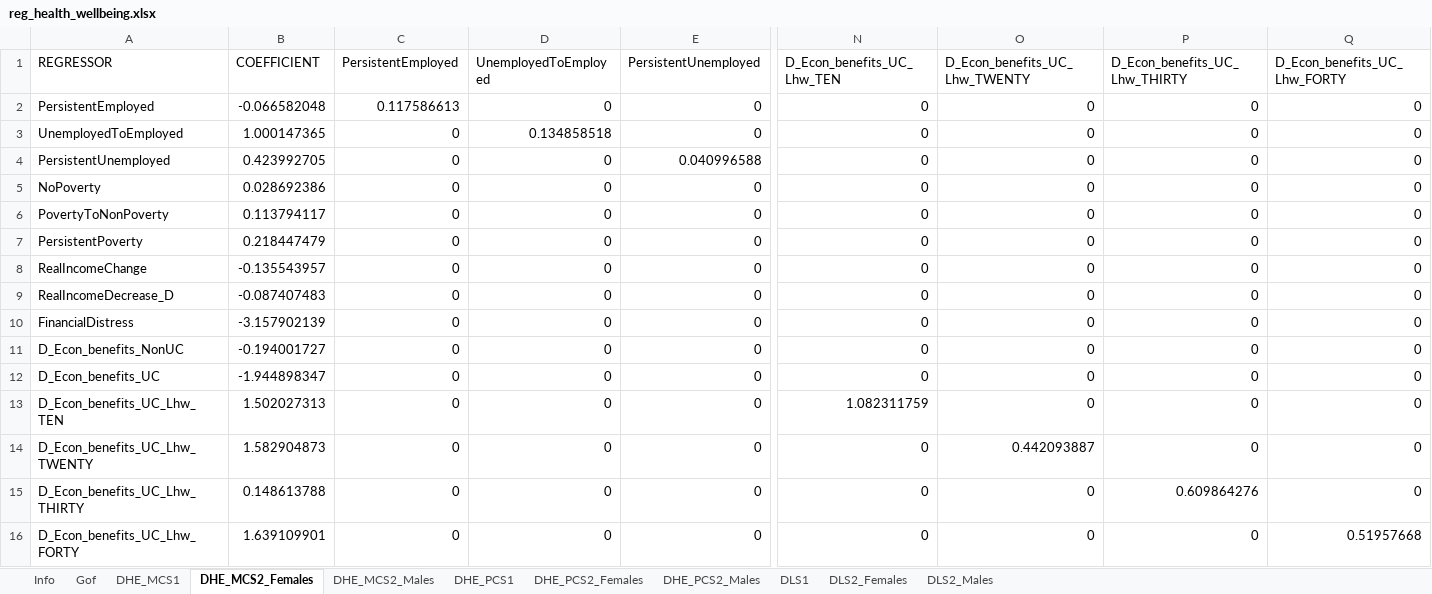
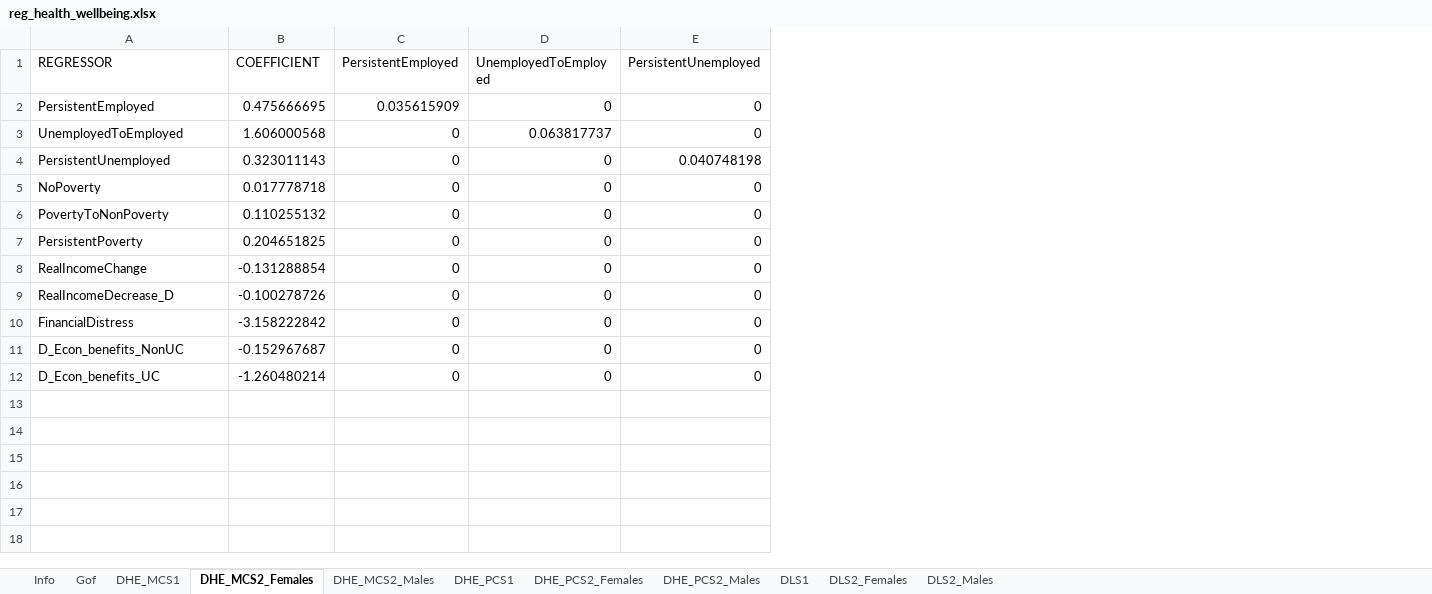
Before and after one commit to rer98/SimPaths, an Excel workbook: input/reg_health_wellbeing.xlsx, sheet DHE_MCS2_Females, drawn as a sheet; only a part is shown, gaps mark what is left out; values as stored, in another font and other column widths than the file's, no borders; rows hold the shown columns only; the diff covers the shown part only; the diff names each change by its address in the sheet, - before the commit and + after, or states it on an @@ line.

```diff
--- a/input/reg_health_wellbeing.xlsx (sheet DHE_MCS2_Females)
+++ b/input/reg_health_wellbeing.xlsx (sheet DHE_MCS2_Females)
-column N (D_Econ_benefits_UC_Lhw_TEN), rows 2-12: all 0
-column O (D_Econ_benefits_UC_Lhw_TWENTY), rows 2-12: all 0
-column P (D_Econ_benefits_UC_Lhw_THIRTY), rows 2-12: all 0
-column Q (D_Econ_benefits_UC_Lhw_FORTY), rows 2-12: all 0
-B2 (COEFFICIENT): -0.066582048
+B2 (COEFFICIENT): 0.475666695
-C2 (PersistentEmployed): 0.117586613
+C2 (PersistentEmployed): 0.035615909
-B3 (COEFFICIENT): 1.000147365
+B3 (COEFFICIENT): 1.606000568
-D3 (UnemployedToEmployed): 0.134858518
+D3 (UnemployedToEmployed): 0.063817737
-B4 (COEFFICIENT): 0.423992705
+B4 (COEFFICIENT): 0.323011143
-E4 (PersistentUnemployed): 0.040996588
+E4 (PersistentUnemployed): 0.040748198
-B5 (COEFFICIENT): 0.028692386
+B5 (COEFFICIENT): 0.017778718
-B6 (COEFFICIENT): 0.113794117
+B6 (COEFFICIENT): 0.110255132
-B7 (COEFFICIENT): 0.218447479
+B7 (COEFFICIENT): 0.204651825
-B8 (COEFFICIENT): -0.135543957
+B8 (COEFFICIENT): -0.131288854
-B9 (COEFFICIENT): -0.087407483
+B9 (COEFFICIENT): -0.100278726
-B10 (COEFFICIENT): -3.157902139
+B10 (COEFFICIENT): -3.158222842
-B11 (COEFFICIENT): -0.194001727
+B11 (COEFFICIENT): -0.152967687
-B12 (COEFFICIENT): -1.944898347
+B12 (COEFFICIENT): -1.260480214
-row 13: D_Econ_benefits_UC_Lhw_TEN | 1.502027313 | 0 | 0 | 0 | 1.082311759 | 0 | 0 | 0
-row 14: D_Econ_benefits_UC_Lhw_TWENTY | 1.582904873 | 0 | 0 | 0 | 0 | 0.442093887 | 0 | 0
-row 15: D_Econ_benefits_UC_Lhw_THIRTY | 0.148613788 | 0 | 0 | 0 | 0 | 0 | 0.609864276 | 0
-row 16: D_Econ_benefits_UC_Lhw_FORTY | 1.639109901 | 0 | 0 | 0 | 0 | 0 | 0 | 0.51957668
```
Also changed, not shown: 8 edited cells elsewhere in this sheet, sheet DHE_MCS2_Males, sheet DHE_PCS2_Males, sheet DHE_PCS2_Females, sheet DLS2_Males, sheet DLS2_Females, sheet Gof, input/reg_health_mental.xlsx, 8 other files.
